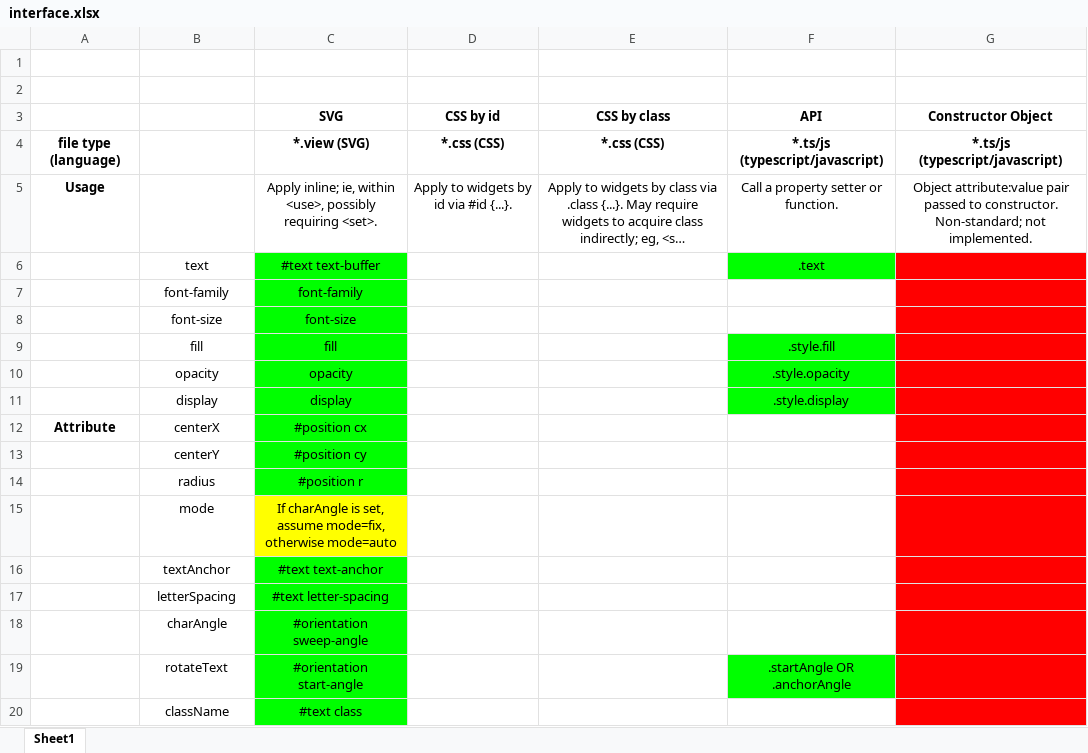
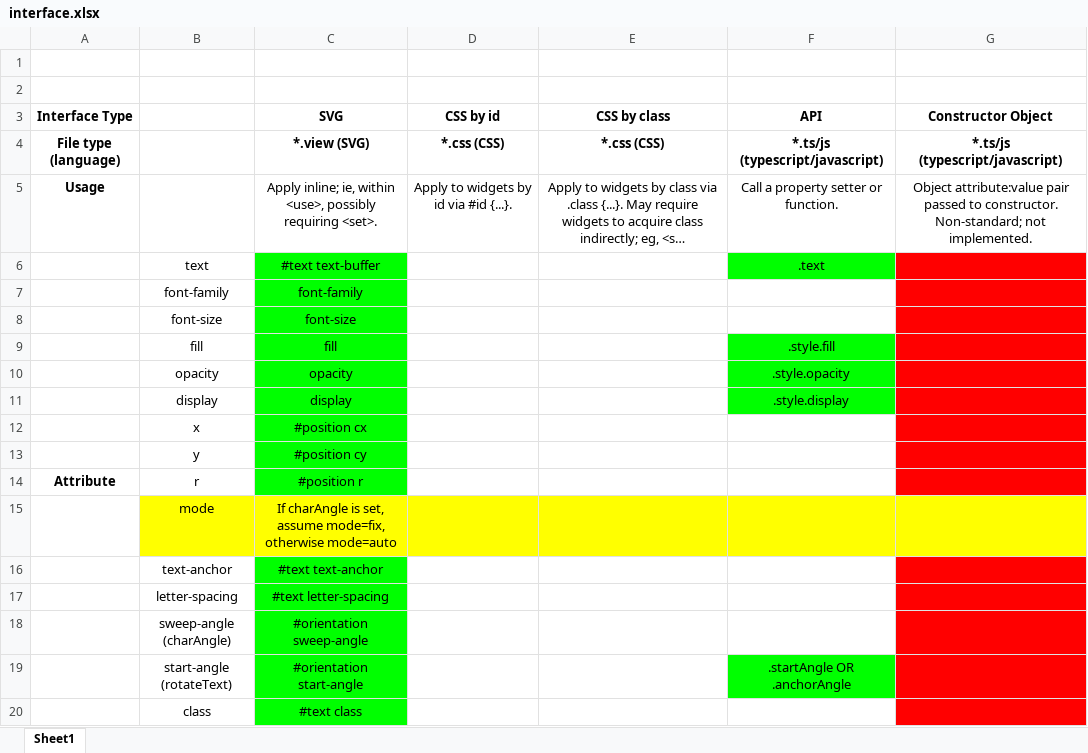
Before and after one commit to BarbWire-1/curved-text, an Excel workbook: interface.xlsx, sheet Sheet1, drawn as a sheet; long unchanged cells end in …; values as stored, in another font and other column widths than the file's, no borders; removed rows and columns are numbered as before the commit, all else as after; the diff names each change by its address in the sheet, - before the commit and + after, or states it on an @@ line.

```diff
--- a/interface.xlsx (sheet Sheet1)
+++ b/interface.xlsx (sheet Sheet1)
-A3: (empty)
+A3: Interface Type
-A4 (Interface Type): file type (language)
+A4 (Interface Type): File type (language)
+row 12:  | x | #position cx
+row 13:  | y | #position cy
-B14: centerX
+B14: r
-C14 (SVG): #position cx
+C14 (SVG): #position r
-row 13:  | centerY | #position cy
-row 14:  | radius | #position r
-B15 fill: none
+B15 fill: #FFFF00
-D15:F15 fill: none
+D15:F15 fill: #FFFF00
-G15 fill: #FF0000
+G15 fill: #FFFF00
-B16: textAnchor
+B16: text-anchor
-B17: letterSpacing
+B17: letter-spacing
-B18: charAngle
+B18: sweep-angle (charAngle)
-B19: rotateText
+B19: start-angle (rotateText)
-B20: className
+B20: class
```
Also changed, not shown: 5 other files.
